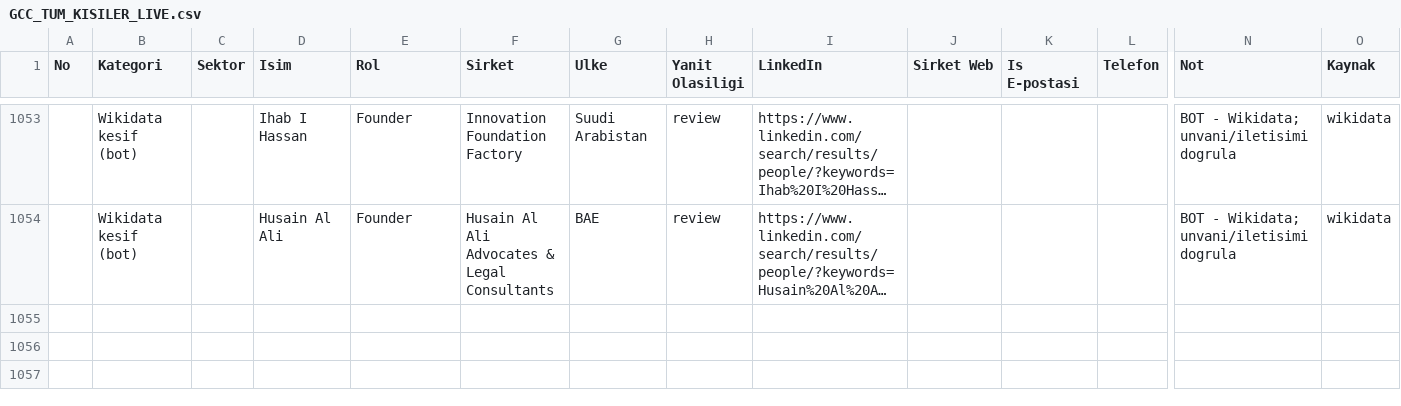
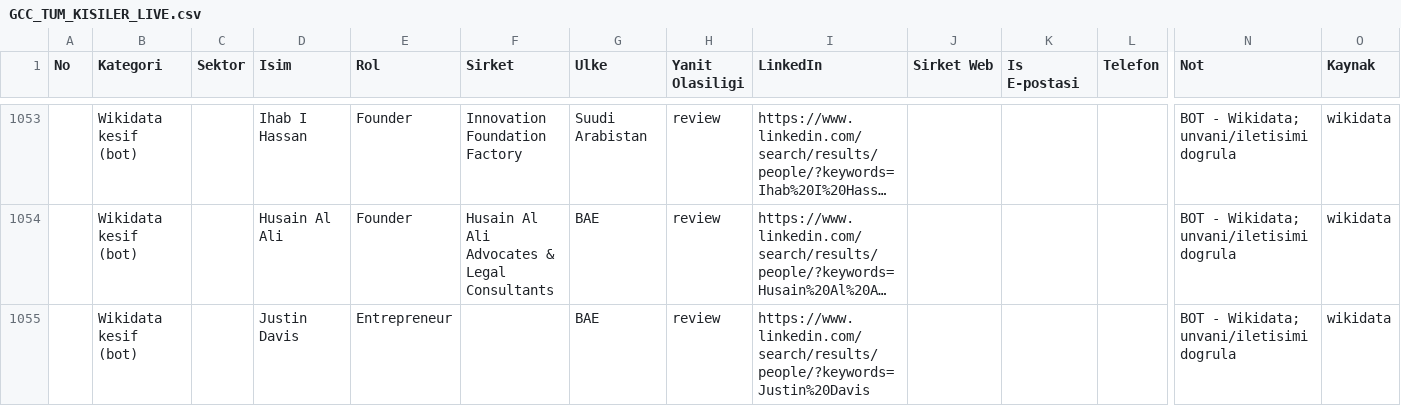
Before and after one commit to eslemsali99-eng/GCC-Lead-Finder-CRM-System, a CSV file: GCC_TUM_KISILER_LIVE.csv, drawn as a sheet; only a part is shown, gaps mark what is left out; long unchanged cells end in …; rows hold the shown columns only; the diff names each change by its address in the sheet, - before the commit and + after, or states it on an @@ line.

```diff
--- a/GCC_TUM_KISILER_LIVE.csv
+++ b/GCC_TUM_KISILER_LIVE.csv
+row 1055:  | Wikidata kesif (bot) |  | Justin Davis | Entrepreneur |  | BAE | review | https://www.linkedin.com/search/results/people/?keywords=Justin%20Davis |  |  |  | BOT - Wikidata; unvani/iletisimi dogrula | wikidata
```
Also changed, not shown: 2 other files.
